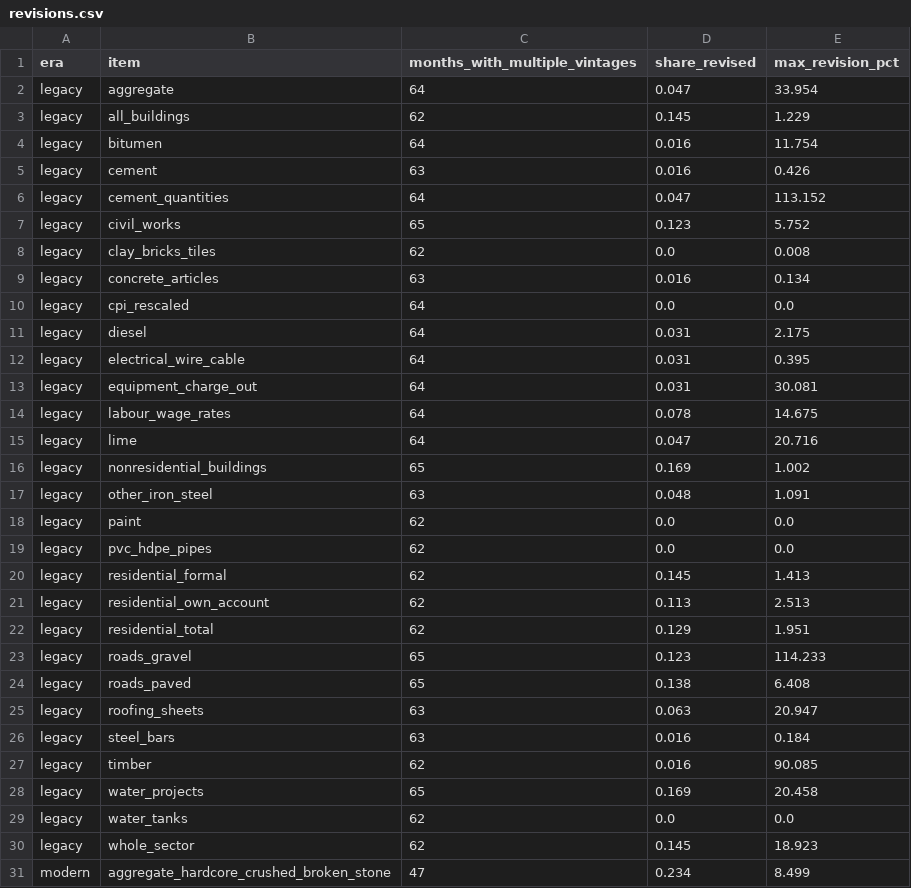
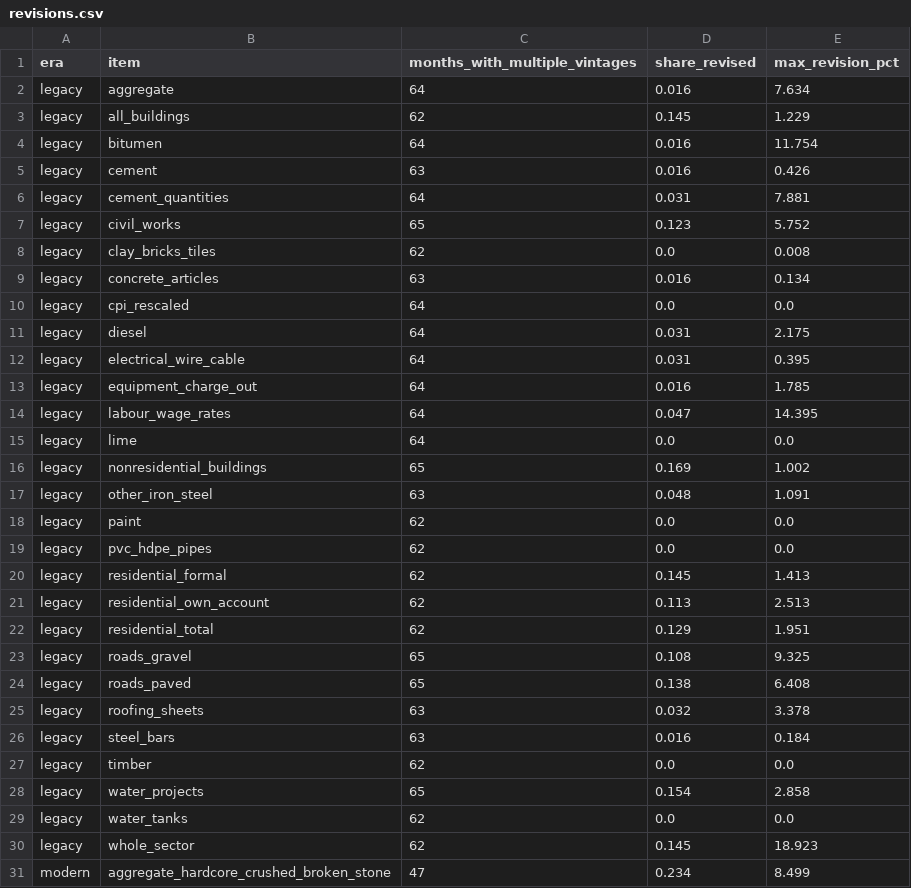
Before and after one commit to gavacharles/fidic-determinable-at-tender, a CSV file: papers/01_price_adjustment/results/revisions.csv, drawn as a sheet; only a part is shown.

```diff
--- a/papers/01_price_adjustment/results/revisions.csv
+++ b/papers/01_price_adjustment/results/revisions.csv
@@ -1,3 +1,3 @@
 era,item,months_with_multiple_vintages,share_revised,max_revision_pct
-legacy,aggregate,64,0.047,33.954
+legacy,aggregate,64,0.016,7.634
 legacy,all_buildings,62,0.145,1.229
@@ -5,3 +5,3 @@ legacy,bitumen,64,0.016,11.754
 legacy,cement,63,0.016,0.426
-legacy,cement_quantities,64,0.047,113.152
+legacy,cement_quantities,64,0.031,7.881
 legacy,civil_works,65,0.123,5.752
@@ -12,5 +12,5 @@ legacy,diesel,64,0.031,2.175
 legacy,electrical_wire_cable,64,0.031,0.395
-legacy,equipment_charge_out,64,0.031,30.081
-legacy,labour_wage_rates,64,0.078,14.675
-legacy,lime,64,0.047,20.716
+legacy,equipment_charge_out,64,0.016,1.785
+legacy,labour_wage_rates,64,0.047,14.395
+legacy,lime,64,0.0,0.0
 legacy,nonresidential_buildings,65,0.169,1.002
@@ -22,8 +22,8 @@ legacy,residential_own_account,62,0.113,2.513
 legacy,residential_total,62,0.129,1.951
-legacy,roads_gravel,65,0.123,114.233
+legacy,roads_gravel,65,0.108,9.325
 legacy,roads_paved,65,0.138,6.408
-legacy,roofing_sheets,63,0.063,20.947
+legacy,roofing_sheets,63,0.032,3.378
 legacy,steel_bars,63,0.016,0.184
-legacy,timber,62,0.016,90.085
-legacy,water_projects,65,0.169,20.458
+legacy,timber,62,0.0,0.0
+legacy,water_projects,65,0.154,2.858
 legacy,water_tanks,62,0.0,0.0
```
Also changed, not shown: papers/01_price_adjustment/data/ubos_series_legacy.csv, papers/01_price_adjustment/data/ubos_series_modern.csv, 25 other files.
